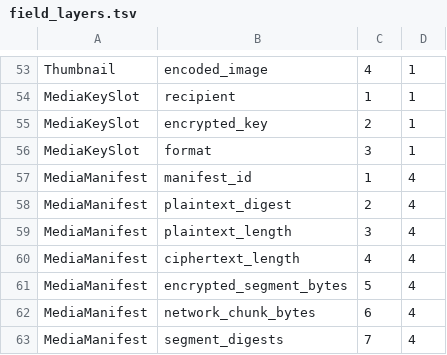
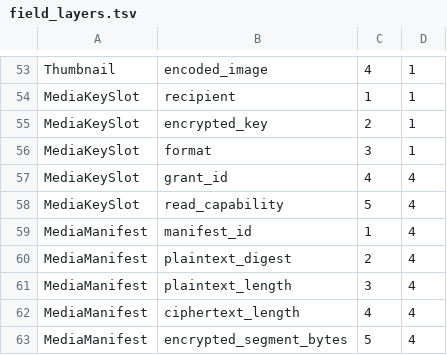
Before and after one commit to ramfluxhq/ramflux, a TSV file: crates/ramflux-protocol/src/message/schema/field_layers.tsv, drawn as a sheet; only a part is shown, gaps mark what is left out; the shorter side is filled out with more unchanged rows; the diff names each change by its address in the sheet, - before the commit and + after, or states it on an @@ line.

Commit message:
feat(protocol): add owner upload transcripts and layer-4 key slots
Grant id and the full read capability publish at layer 4. Owner Reserve,
Bind, Put, Commit, and Retire use a separate RFO1 decoder. A persisted
sealer reuses the reserved key, and the file key wraps with HPKE base mode.
The read model wipes those slot secrets before presentation.

```diff
--- a/crates/ramflux-protocol/src/message/schema/field_layers.tsv
+++ b/crates/ramflux-protocol/src/message/schema/field_layers.tsv
+row 57: MediaKeySlot | grant_id | 4 | 4
+row 58: MediaKeySlot | read_capability | 5 | 4
```
Also changed, not shown: 20 other files.
